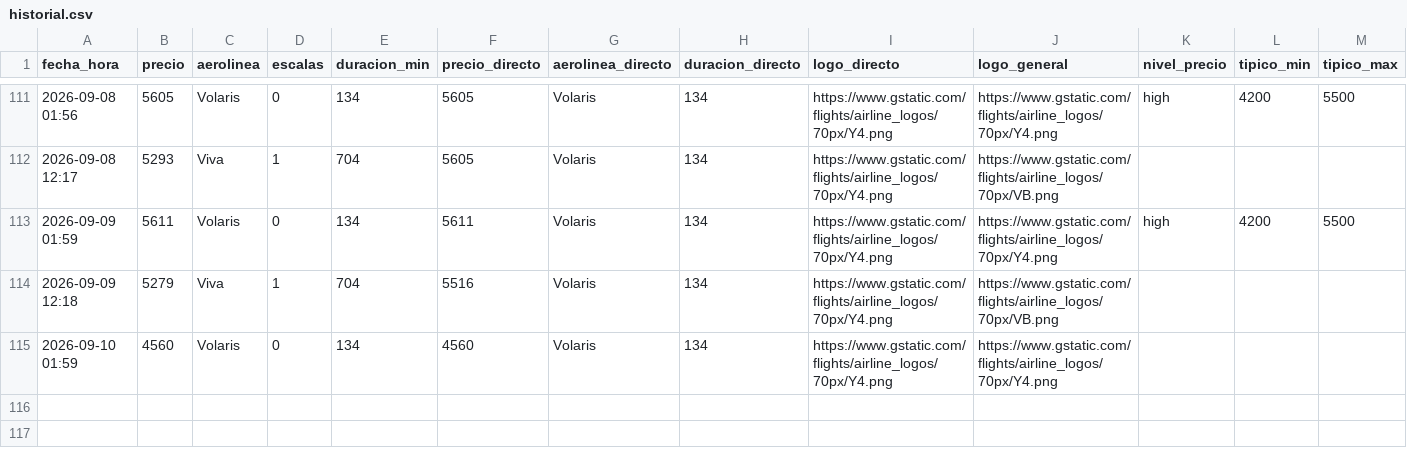
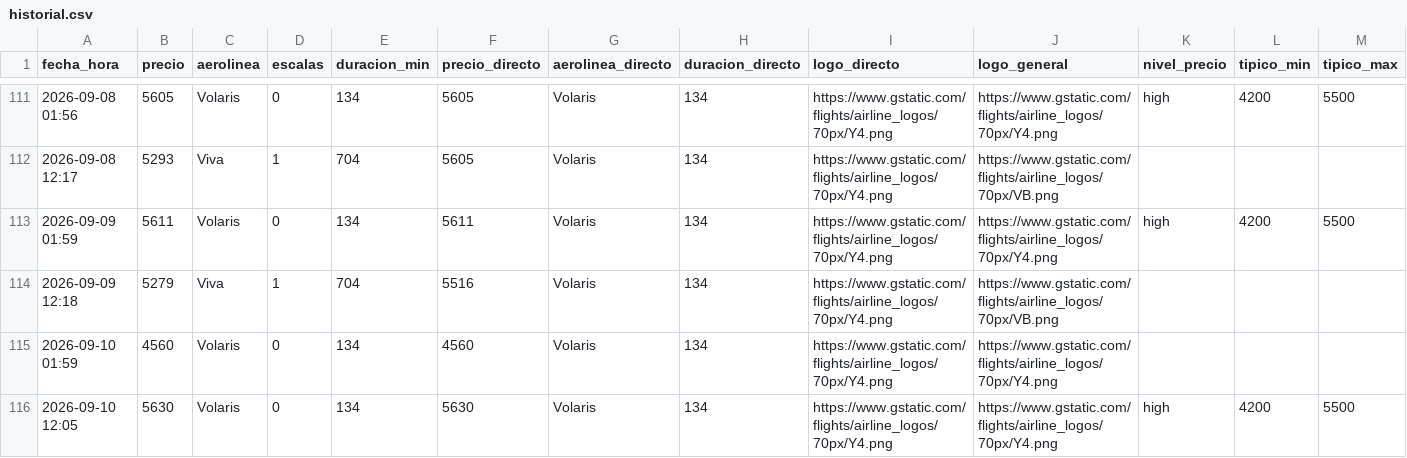
Before and after one commit to ChristianS26/fly-tracker, a CSV file: historial.csv, drawn as a sheet; only a part is shown, gaps mark what is left out; the diff names each change by its address in the sheet, - before the commit and + after, or states it on an @@ line.

```diff
--- a/historial.csv
+++ b/historial.csv
+row 116: 2026-09-10 12:05 | 5630 | Volaris | 0 | 134 | 5630 | Volaris | 134 | https://www.gstatic.com/flights/airline_logos/70px/Y4.png | https://www.gstatic.com/flights/airline_logos/70px/Y4.png | high | 4200 | 5500
```
Also changed, not shown: 2 other files.
